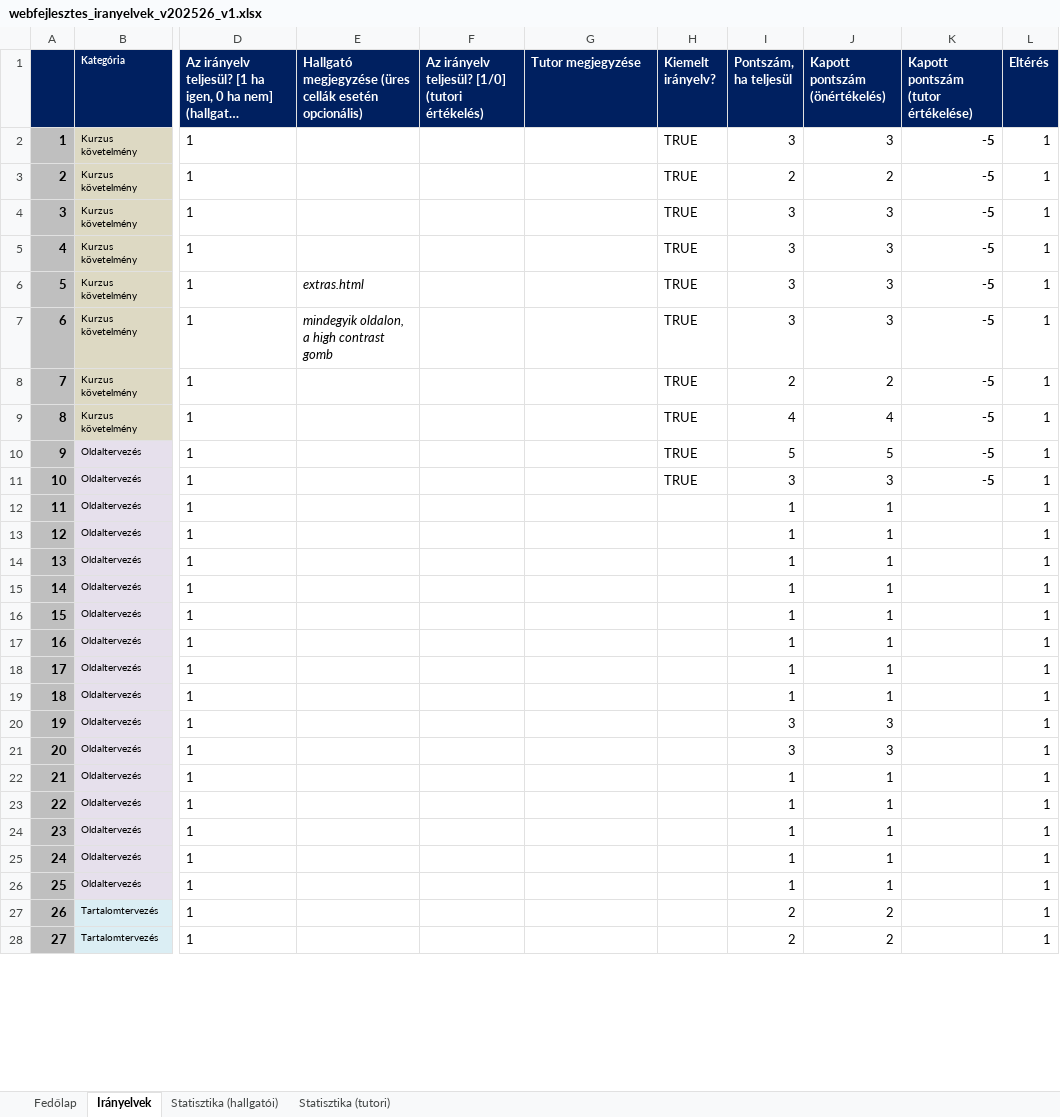
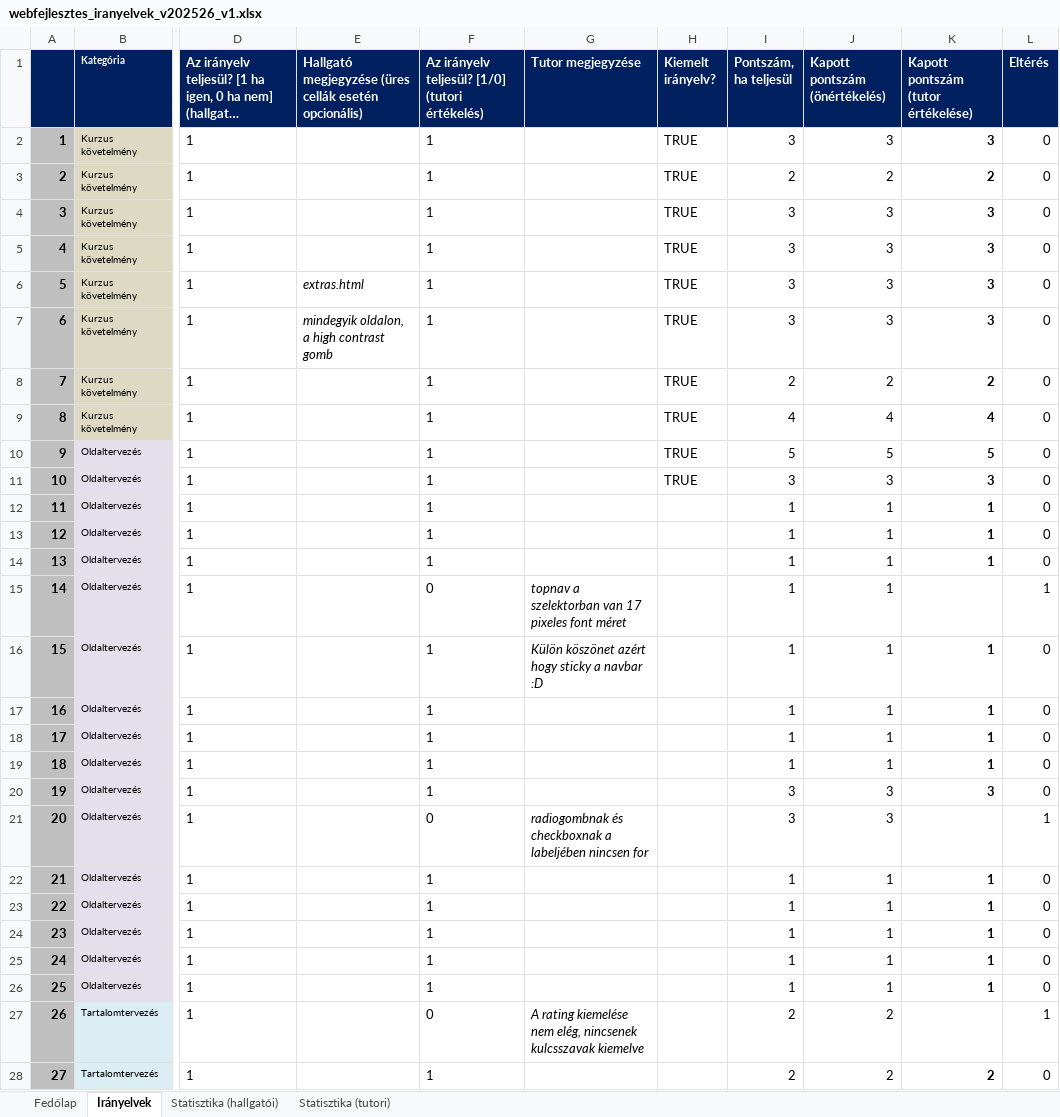
Before and after one commit to droidpeti/uni-codes, an Excel workbook: semester2/Web/assignment/phase2/webfejlesztes_iranyelvek_v202526_v1.xlsx, sheet Irányelvek, drawn as a sheet; only a part is shown, gaps mark what is left out; long unchanged cells end in …; values as stored, in another font and other column widths than the file's, no borders; conditional formats not drawn; the diff covers the shown part only; the diff names each change by its address in the sheet, - before the commit and + after, or states it on an @@ line.

```diff
--- a/semester2/Web/assignment/phase2/webfejlesztes_iranyelvek_v202526_v1.xlsx (sheet Irányelvek)
+++ b/semester2/Web/assignment/phase2/webfejlesztes_iranyelvek_v202526_v1.xlsx (sheet Irányelvek)
-F2:F14: (empty)
+F2:F14: 1
-K2: -5
+K2: 3
-L2:L14 (Eltérés): 1
+L2:L14 (Eltérés): 0
-K3: -5
+K3: 2
-K4:K7: -5
+K4:K7: 3
-K8: -5
+K8: 2
-K9: -5
+K9: 4
-K10: -5
+K10: 5
-K11: -5
+K11: 3
-K12:K14: (empty)
+K12:K14: 1
-F15: (empty)
+F15: 0
-G15 (Tutor megjegyzése): (empty)
+G15 (Tutor megjegyzése): topnav a szelektorban van 17 pixeles font méret
-F16:F20: (empty)
+F16:F20: 1
-G16 (Tutor megjegyzése): (empty)
+G16 (Tutor megjegyzése): Külön köszönet azért hogy sticky a navbar :D
-K16:K19: (empty)
+K16:K19: 1
-L16:L20 (Eltérés): 1
+L16:L20 (Eltérés): 0
-K20: (empty)
+K20: 3
-F21: (empty)
+F21: 0
-G21 (Tutor megjegyzése): (empty)
+G21 (Tutor megjegyzése): radiogombnak és checkboxnak a labeljében nincsen for
-F22:F26: (empty)
+F22:F26: 1
-K22:K26: (empty)
+K22:K26: 1
-L22:L26 (Eltérés): 1
+L22:L26 (Eltérés): 0
-F27: (empty)
+F27: 0
-G27 (Tutor megjegyzése): (empty)
+G27 (Tutor megjegyzése): A rating kiemelése nem elég, nincsenek kulcsszavak kiemelve
-F28: (empty)
+F28: 1
-K28: (empty)
+K28: 2
-L28 (Eltérés): 1
+L28 (Eltérés): 0
```
Also changed, not shown: 59 edited cells elsewhere in this sheet, sheet Statisztika (tutori), sheet Fedőlap, charts or pictures, 2 other files.
